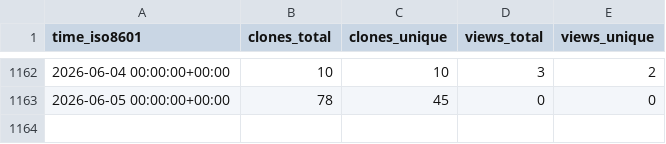
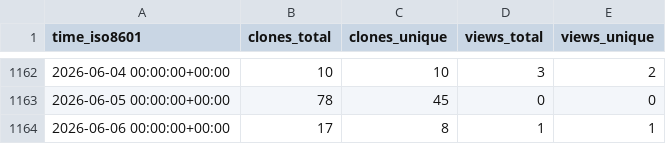
Before and after one commit to EarthSciML/GasChem.jl, a CSV file: EarthSciML/GasChem.jl/ghrs-data/views_clones_aggregate.csv, drawn as a sheet; only a part is shown, gaps mark what is left out.

```diff
--- a/EarthSciML/GasChem.jl/ghrs-data/views_clones_aggregate.csv
+++ b/EarthSciML/GasChem.jl/ghrs-data/views_clones_aggregate.csv
@@ -1163 +1163,2 @@ time_iso8601,clones_total,clones_unique,views_total,views_unique
 2026-06-05 00:00:00+00:00,78,45,0,0
+2026-06-06 00:00:00+00:00,17,8,1,1
```
Also changed, not shown: 1 other file.
